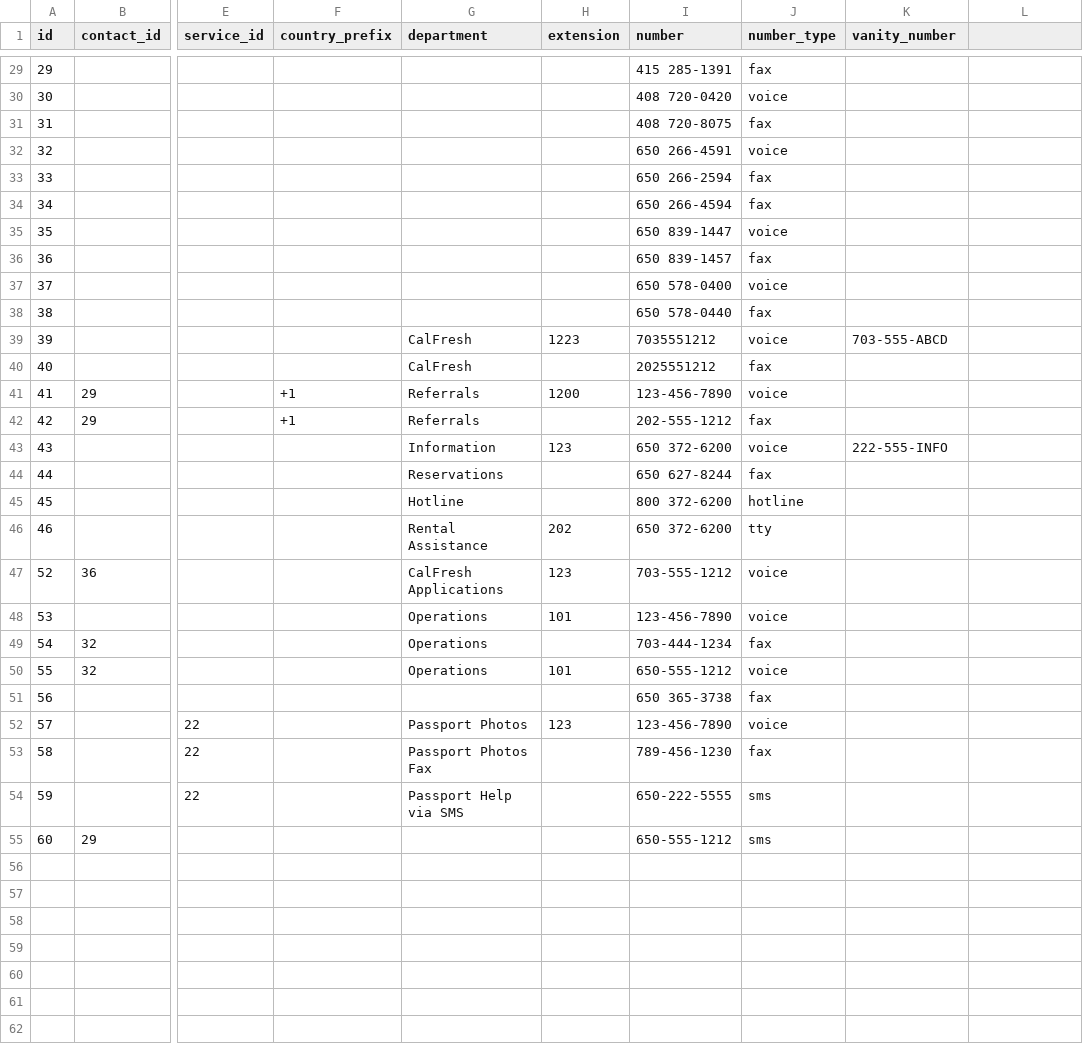
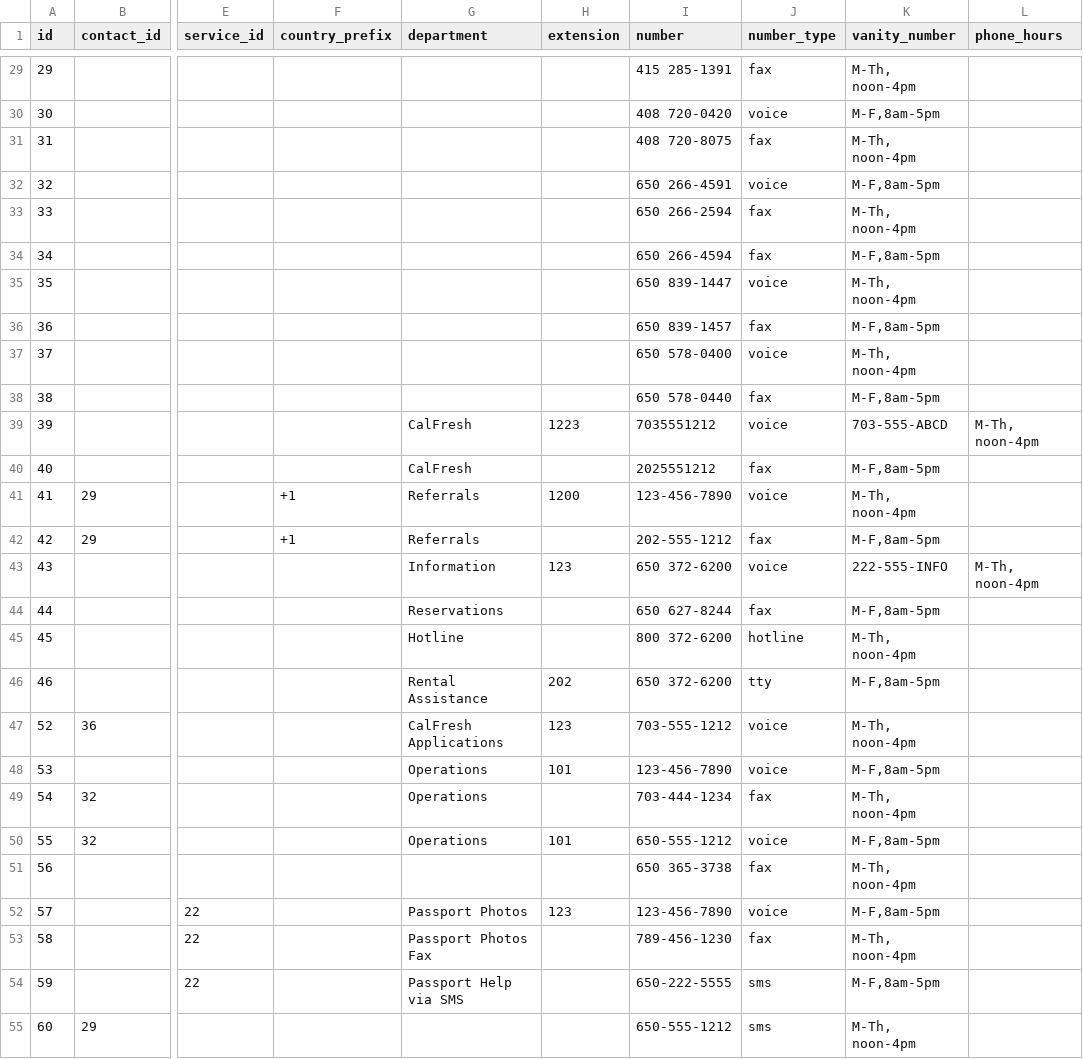
Before and after one commit to cderenburger/win211-ohana-api, a CSV file: data/sample-csv/phones.csv, drawn as a sheet; only a part is shown, gaps mark what is left out; the diff covers the shown part only; the diff names each change by its address in the sheet, - before the commit and + after, or states it on an @@ line.

Commit message:
Added phone_hours to phones

```diff
--- a/data/sample-csv/phones.csv
+++ b/data/sample-csv/phones.csv
-L1: (empty)
+L1: phone_hours
-K29 (vanity_number): (empty)
+K29 (vanity_number): M-Th, noon-4pm
-K30 (vanity_number): (empty)
+K30 (vanity_number): M-F,8am-5pm
-K31 (vanity_number): (empty)
+K31 (vanity_number): M-Th, noon-4pm
-K32 (vanity_number): (empty)
+K32 (vanity_number): M-F,8am-5pm
-K33 (vanity_number): (empty)
+K33 (vanity_number): M-Th, noon-4pm
-K34 (vanity_number): (empty)
+K34 (vanity_number): M-F,8am-5pm
-K35 (vanity_number): (empty)
+K35 (vanity_number): M-Th, noon-4pm
-K36 (vanity_number): (empty)
+K36 (vanity_number): M-F,8am-5pm
-K37 (vanity_number): (empty)
+K37 (vanity_number): M-Th, noon-4pm
-K38 (vanity_number): (empty)
+K38 (vanity_number): M-F,8am-5pm
-L39 (phone_hours): (empty)
+L39 (phone_hours): M-Th, noon-4pm
-K40 (vanity_number): (empty)
+K40 (vanity_number): M-F,8am-5pm
-K41 (vanity_number): (empty)
+K41 (vanity_number): M-Th, noon-4pm
-K42 (vanity_number): (empty)
+K42 (vanity_number): M-F,8am-5pm
-L43 (phone_hours): (empty)
+L43 (phone_hours): M-Th, noon-4pm
-K44 (vanity_number): (empty)
+K44 (vanity_number): M-F,8am-5pm
-K45 (vanity_number): (empty)
+K45 (vanity_number): M-Th, noon-4pm
-K46 (vanity_number): (empty)
+K46 (vanity_number): M-F,8am-5pm
-K47 (vanity_number): (empty)
+K47 (vanity_number): M-Th, noon-4pm
-K48 (vanity_number): (empty)
+K48 (vanity_number): M-F,8am-5pm
-K49 (vanity_number): (empty)
+K49 (vanity_number): M-Th, noon-4pm
-K50 (vanity_number): (empty)
+K50 (vanity_number): M-F,8am-5pm
-K51 (vanity_number): (empty)
+K51 (vanity_number): M-Th, noon-4pm
-K52 (vanity_number): (empty)
+K52 (vanity_number): M-F,8am-5pm
-K53 (vanity_number): (empty)
+K53 (vanity_number): M-Th, noon-4pm
-K54 (vanity_number): (empty)
+K54 (vanity_number): M-F,8am-5pm
-K55 (vanity_number): (empty)
+K55 (vanity_number): M-Th, noon-4pm
```
Also changed, not shown: 27 edited cells elsewhere in this file, 24 other files.
